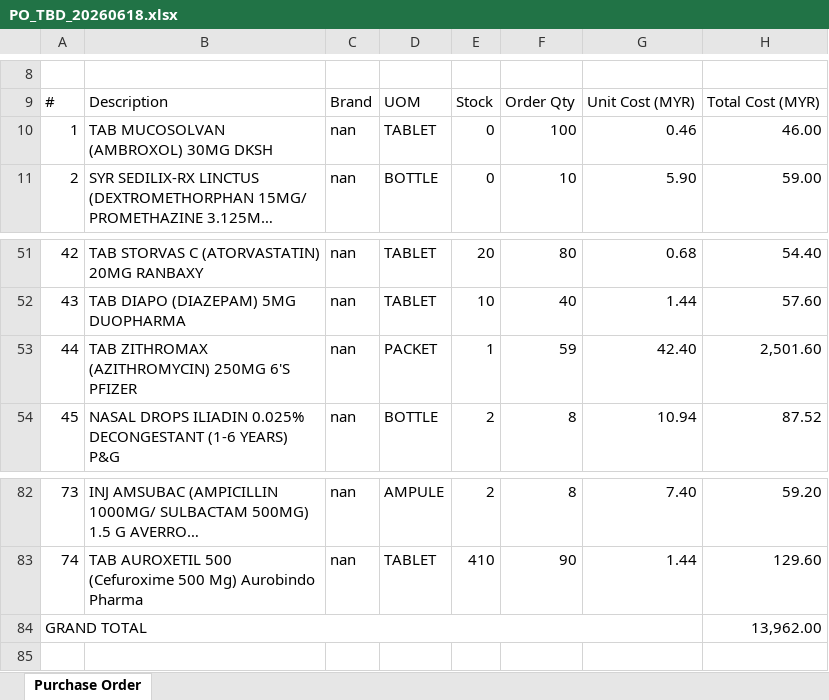
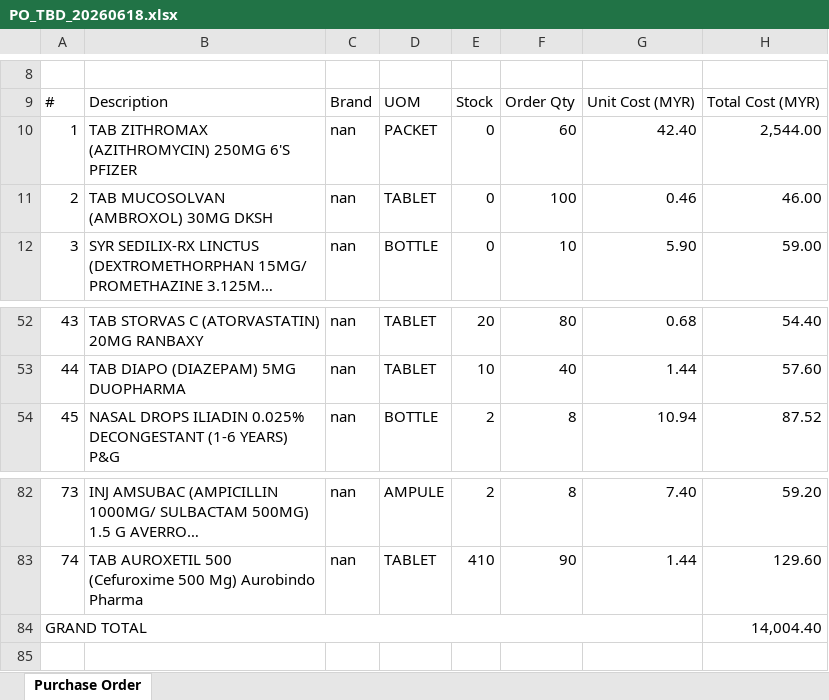
Before and after one commit to permaifong/permai-dashboard, an Excel workbook: PO_TBD_20260618.xlsx, sheet Purchase Order, drawn as a sheet; only a part is shown, gaps mark what is left out; long unchanged cells end in …; values as stored, in another font and other column widths than the file's, no cell formats; removed rows and columns are numbered as before the commit, all else as after; the diff names each change by its address in the sheet, - before the commit and + after, or states it on an @@ line.

Commit message:
Auto-update: clinic data 2026-06-18

```diff
--- a/PO_TBD_20260618.xlsx (sheet Purchase Order)
+++ b/PO_TBD_20260618.xlsx (sheet Purchase Order)
+row 10: 1 | TAB ZITHROMAX (AZITHROMYCIN) 250MG 6'S PFIZER | nan | PACKET | 0 | 60 | 42.40 | 2,544.00
@@ column A renumbered between rows 11 and 87 @@
-row 53: 44 | TAB ZITHROMAX (AZITHROMYCIN) 250MG 6'S PFIZER | nan | PACKET | 1 | 59 | 42.40 | 2,501.60
-H84: 13,962.00
+H84: 14,004.40
```
Also changed, not shown: cell formats.
